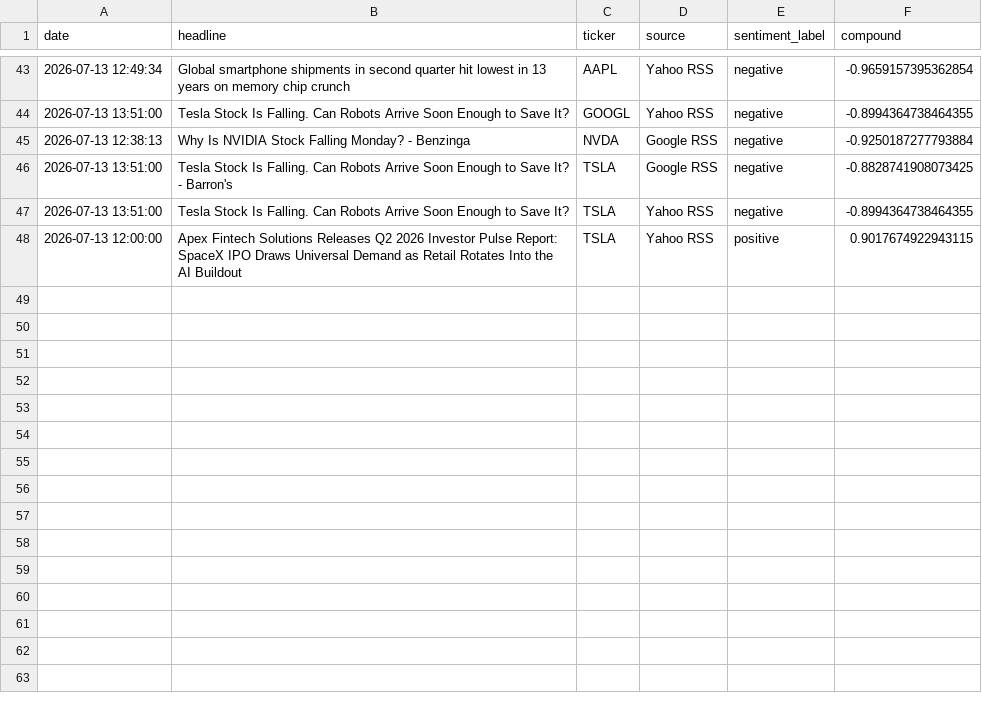
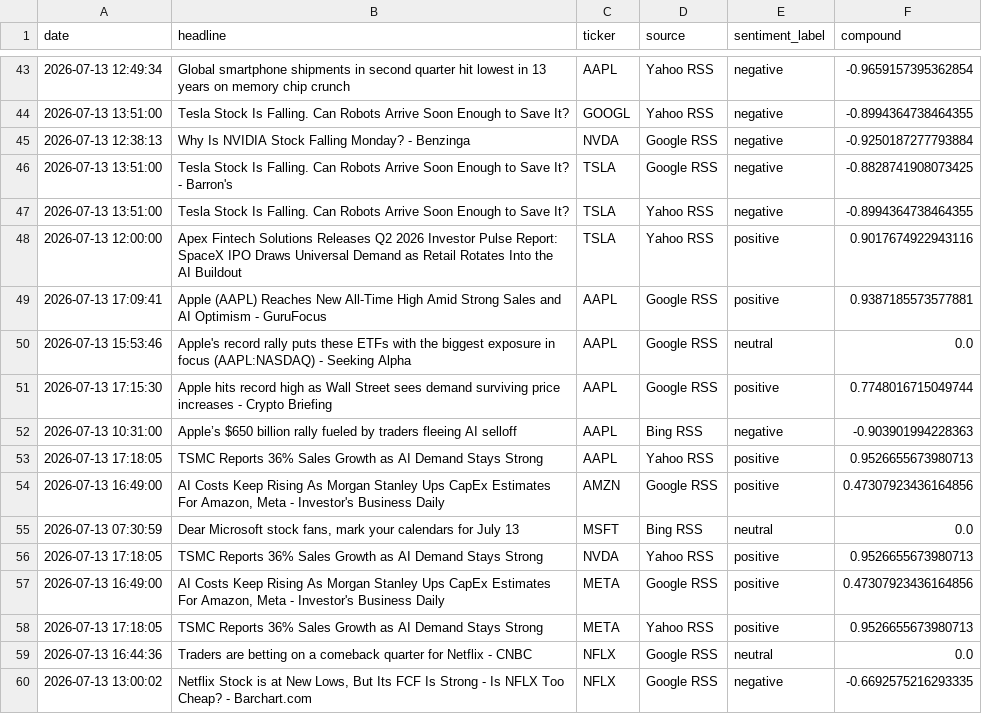
Before and after one commit to Kasuba-phani/stock-sentiment-tracker, a CSV file: data/raw_news/news_20260713.csv, drawn as a sheet; only a part is shown, gaps mark what is left out.

```diff
--- a/data/raw_news/news_20260713.csv
+++ b/data/raw_news/news_20260713.csv
@@ -47,2 +47,14 @@ date,headline,ticker,source,sentiment_label,compound
 2026-07-13 13:51:00,Tesla Stock Is Falling. Can Robots Arrive Soon Enough to Save It?,TSLA,Yahoo RSS,negative,-0.8994364738464355
-2026-07-13 12:00:00,Apex Fintech Solutions Releases Q2 2026 Investor Pulse Report: SpaceX IPO Draws Universal Demand as Retail Rotates Into the AI Buildout,TSLA,Yahoo RSS,positive,0.9017674922943115
+2026-07-13 12:00:00,Apex Fintech Solutions Releases Q2 2026 Investor Pulse Report: SpaceX IPO Draws Universal Demand as Retail Rotates Into the AI Buildout,TSLA,Yahoo RSS,positive,0.9017674922943116
+2026-07-13 17:09:41,Apple (AAPL) Reaches New All-Time High Amid Strong Sales and AI Optimism - GuruFocus,AAPL,Google RSS,positive,0.9387185573577881
+2026-07-13 15:53:46,Apple's record rally puts these ETFs with the biggest exposure in focus (AAPL:NASDAQ) - Seeking Alpha,AAPL,Google RSS,neutral,0.0
+2026-07-13 17:15:30,Apple hits record high as Wall Street sees demand surviving price increases - Crypto Briefing,AAPL,Google RSS,positive,0.7748016715049744
+2026-07-13 10:31:00,Apple’s $650 billion rally fueled by traders fleeing AI selloff,AAPL,Bing RSS,negative,-0.903901994228363
+2026-07-13 17:18:05,TSMC Reports 36% Sales Growth as AI Demand Stays Strong,AAPL,Yahoo RSS,positive,0.9526655673980713
+2026-07-13 16:49:00,"AI Costs Keep Rising As Morgan Stanley Ups CapEx Estimates For Amazon, Meta - Investor's Business Daily",AMZN,Google RSS,positive,0.47307923436164856
+2026-07-13 07:30:59,"Dear Microsoft stock fans, mark your calendars for July 13",MSFT,Bing RSS,neutral,0.0
+2026-07-13 17:18:05,TSMC Reports 36% Sales Growth as AI Demand Stays Strong,NVDA,Yahoo RSS,positive,0.9526655673980713
+2026-07-13 16:49:00,"AI Costs Keep Rising As Morgan Stanley Ups CapEx Estimates For Amazon, Meta - Investor's Business Daily",META,Google RSS,positive,0.47307923436164856
+2026-07-13 17:18:05,TSMC Reports 36% Sales Growth as AI Demand Stays Strong,META,Yahoo RSS,positive,0.9526655673980713
+2026-07-13 16:44:36,Traders are betting on a comeback quarter for Netflix - CNBC,NFLX,Google RSS,neutral,0.0
+2026-07-13 13:00:02,"Netflix Stock is at New Lows, But Its FCF Is Strong - Is NFLX Too Cheap? - Barchart.com",NFLX,Google RSS,negative,-0.6692575216293335
```
Also changed, not shown: data/stock_data_summary.csv.
